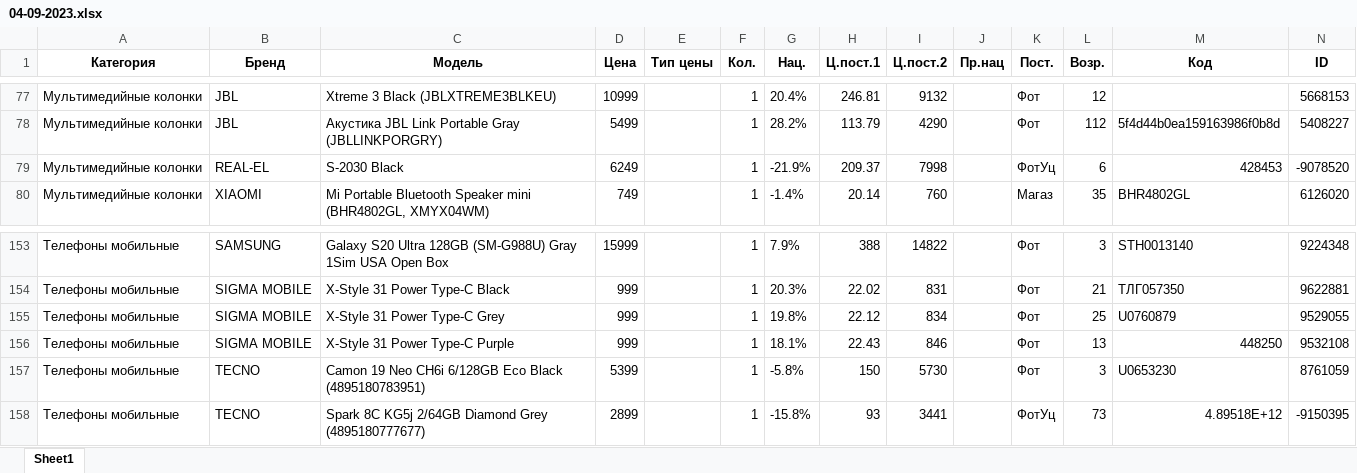
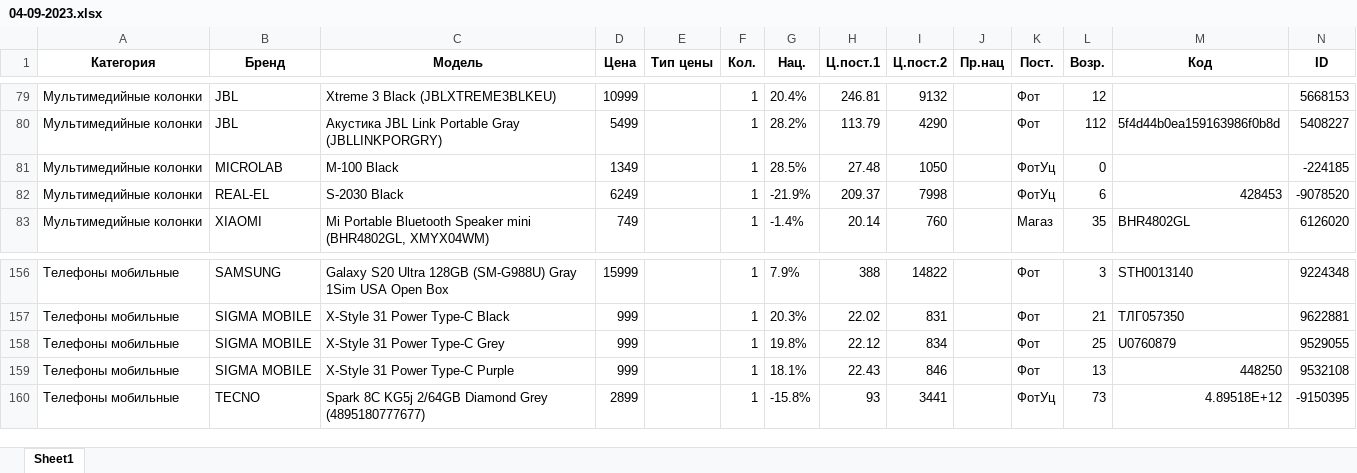
Before and after one commit to doranvlad/sold_and_new, an Excel workbook: files/import_from_site/new/04-09-2023.xlsx, sheet Sheet1, drawn as a sheet; only a part is shown, gaps mark what is left out; values as stored, in another font and other column widths than the file's, no borders; removed rows and columns are numbered as before the commit, all else as after; the diff covers the shown part only; the diff names each change by its address in the sheet, - before the commit and + after, or states it on an @@ line.

```diff
--- a/files/import_from_site/new/04-09-2023.xlsx (sheet Sheet1)
+++ b/files/import_from_site/new/04-09-2023.xlsx (sheet Sheet1)
+row 81: Мультимедийные колонки | MICROLAB | M-100 Black | 1349 |  | 1 | 28.5% | 27.48 | 1050 |  | ФотУц | 0 |  | -224185
-row 157: Телефоны мобильные | TECNO | Camon 19 Neo CH6i 6/128GB Eco Black (4895180783951) | 5399 |  | 1 | -5.8% | 150 | 5730 |  | Фот | 3 | U0653230 | 8761059
```
Also changed, not shown: 3 added rows, 1 removed row and 3 edited cells elsewhere in this sheet, files/результат.xlsx, 2 other files.
